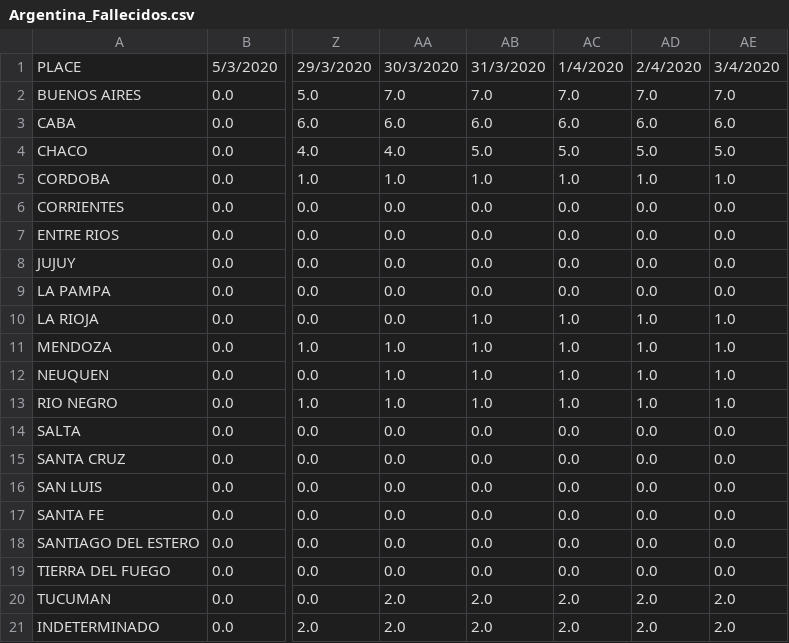
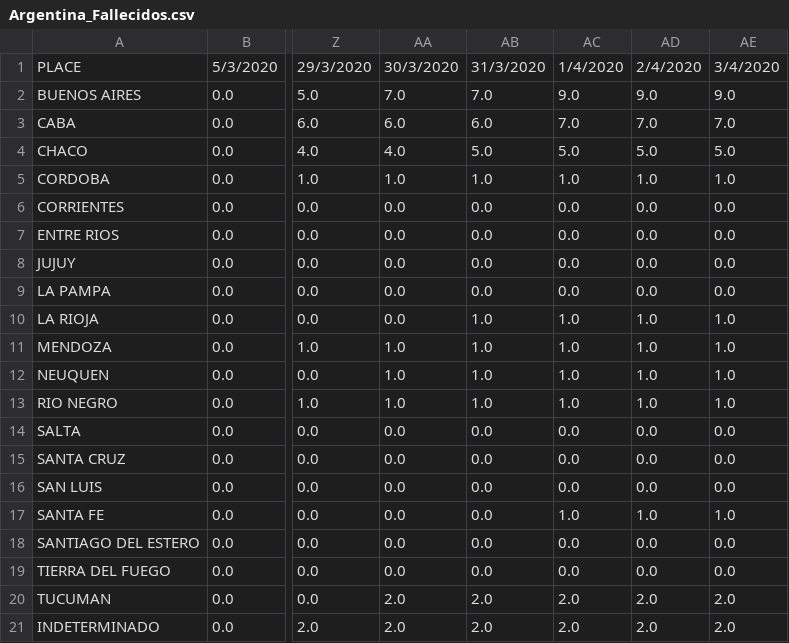
Before and after one commit to mariano22/argcovidapi, a CSV file: csvs/Argentina_Fallecidos.csv, drawn as a sheet; only a part is shown, gaps mark what is left out; the diff names each change by its address in the sheet, - before the commit and + after, or states it on an @@ line.

```diff
--- a/csvs/Argentina_Fallecidos.csv
+++ b/csvs/Argentina_Fallecidos.csv
-AC2: 7.0
+AC2: 9.0
-AD2: 7.0
+AD2: 9.0
-AE2: 7.0
+AE2: 9.0
-AC3: 6.0
+AC3: 7.0
-AD3: 6.0
+AD3: 7.0
-AE3: 6.0
+AE3: 7.0
-AC17: 0.0
+AC17: 1.0
-AD17: 0.0
+AD17: 1.0
-AE17: 0.0
+AE17: 1.0
```
Also changed, not shown: csvs/Argentina_Confirmados.csv, csvs/Argentina_Tests.csv, 4 other files.
